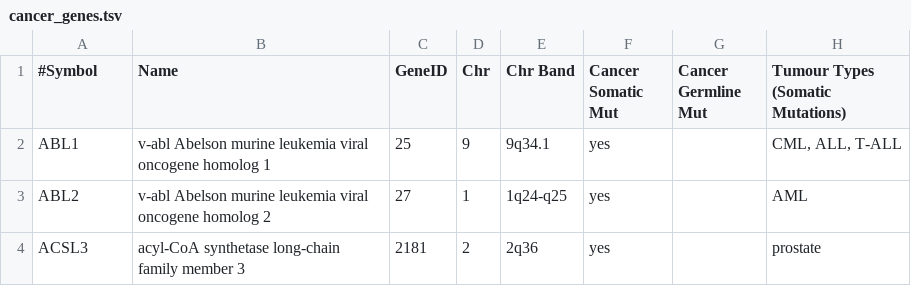
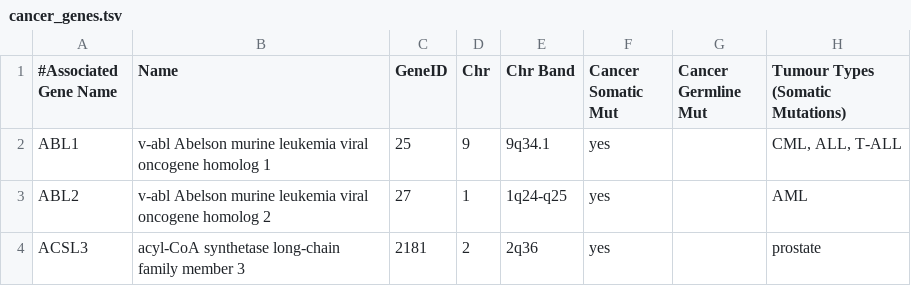
Before and after one commit to mikisvaz/rbbt-phgx, a TSV file: share/Cancer/cancer_genes.tsv, drawn as a sheet; only a part is shown; the diff names each change by its address in the sheet, - before the commit and + after, or states it on an @@ line.

```diff
--- a/share/Cancer/cancer_genes.tsv
+++ b/share/Cancer/cancer_genes.tsv
-A1: #Symbol
+A1: #Associated Gene Name
```
Also changed, not shown: 2 other files.
